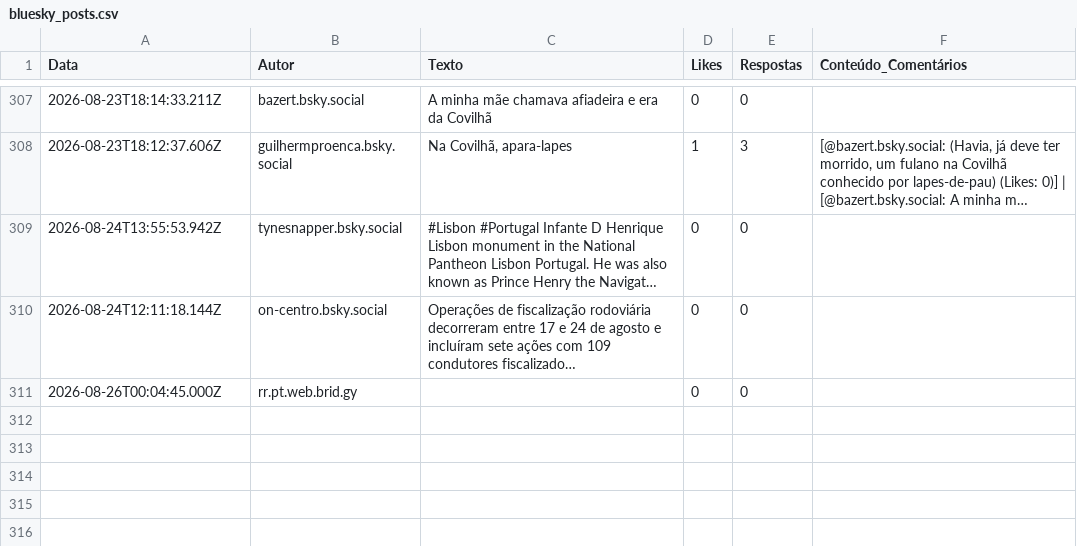
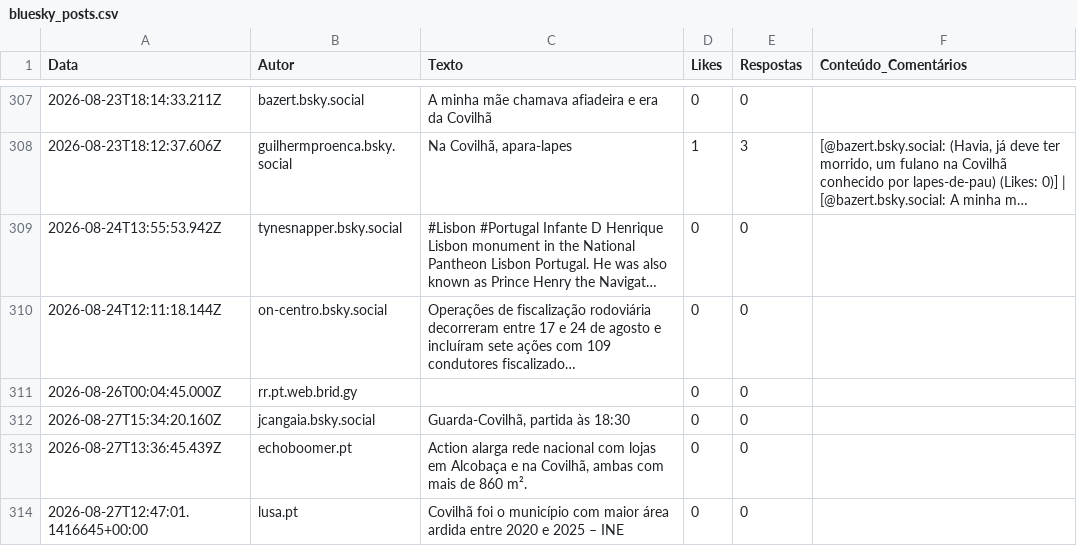
Before and after one commit to carolinarraposo/extracao-dados-covilha, a CSV file: data/raw/bluesky_posts.csv, drawn as a sheet; only a part is shown, gaps mark what is left out; long unchanged cells end in …; the diff names each change by its address in the sheet, - before the commit and + after, or states it on an @@ line.

```diff
--- a/data/raw/bluesky_posts.csv
+++ b/data/raw/bluesky_posts.csv
+row 312: 2026-08-27T15:34:20.160Z | jcangaia.bsky.social | Guarda-Covilhã, partida às 18:30 | 0 | 0
+row 313: 2026-08-27T13:36:45.439Z | echoboomer.pt | Action alarga rede nacional com lojas em Alcobaça e na Covilhã, ambas com mais de 860 m². | 0 | 0
+row 314: 2026-08-27T12:47:01.1416645+00:00 | lusa.pt | Covilhã foi o município com maior área ardida entre 2020 e 2025 – INE | 0 | 0
```
Also changed, not shown: 4 other files.
